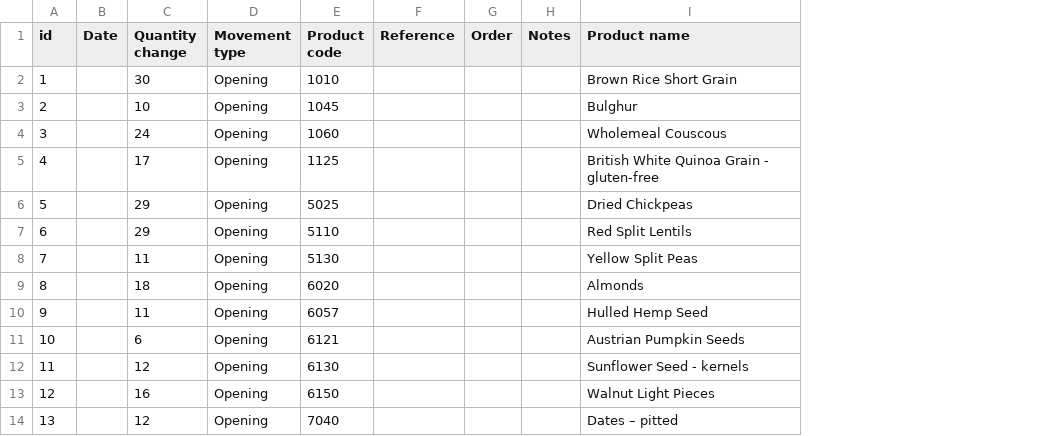
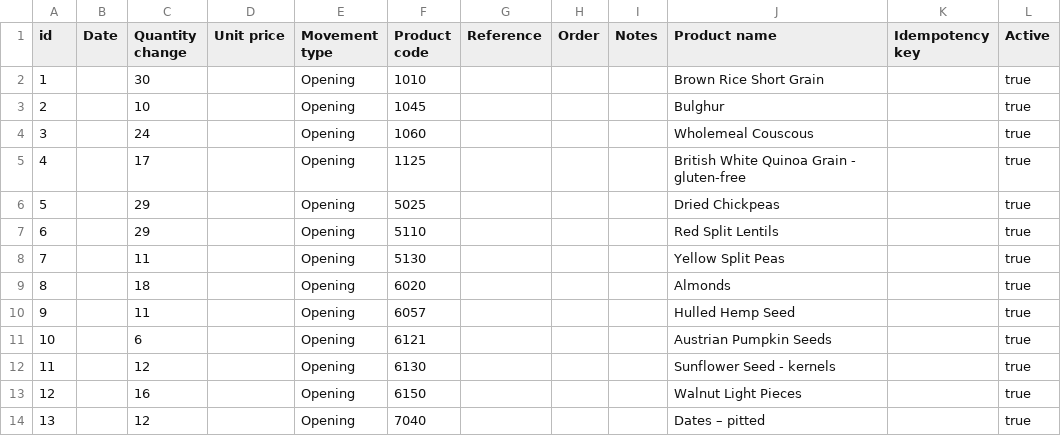
Before and after one commit to rootedcommons/rooted-commons, a CSV file: baserow-imports/08-stock-movement.csv, drawn as a sheet; only a part is shown; the diff names each change by its address in the sheet, - before the commit and + after, or states it on an @@ line.

```diff
--- a/baserow-imports/08-stock-movement.csv
+++ b/baserow-imports/08-stock-movement.csv
+column D (Unit price), empty
+column K (Idempotency key), empty
+column L (Active), rows 2-14: all true
```
Also changed, not shown: 14 other files.
